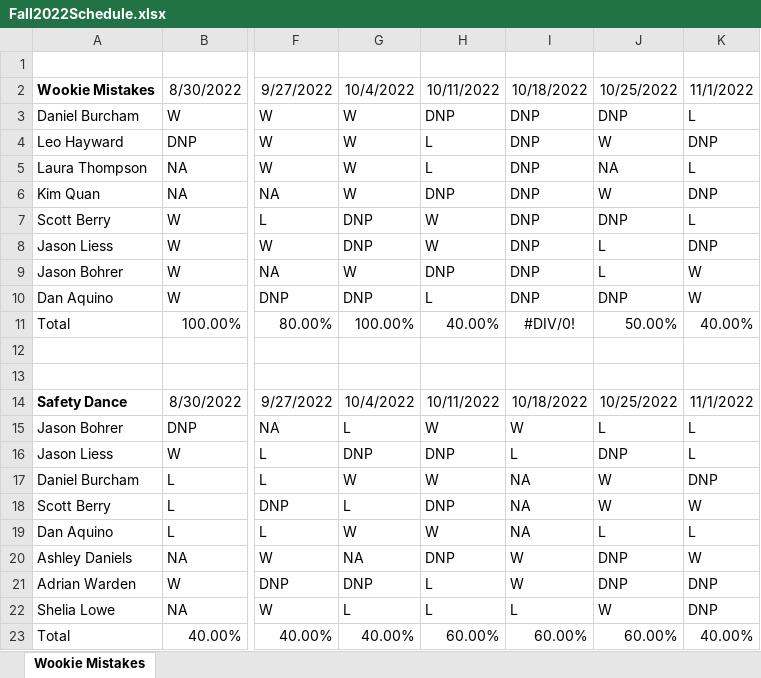
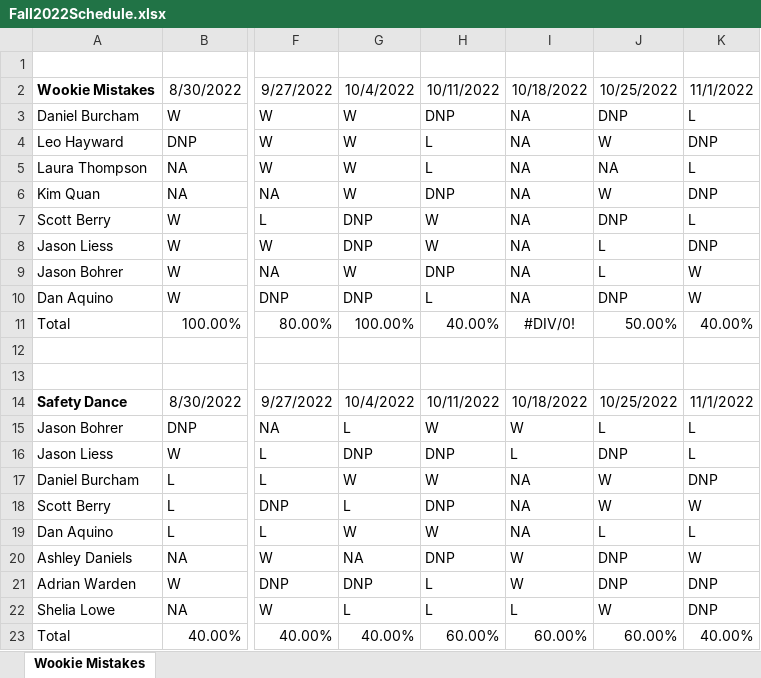
Before and after one commit to berryscottr/magic-8ball, an Excel workbook: data/Fall2022Schedule.xlsx, sheet Wookie Mistakes, drawn as a sheet; only a part is shown, gaps mark what is left out; values as stored, in another font and other column widths than the file's, no borders; the diff names each change by its address in the sheet, - before the commit and + after, or states it on an @@ line.

Commit message:
fall 22 week 12 complete

```diff
--- a/data/Fall2022Schedule.xlsx (sheet Wookie Mistakes)
+++ b/data/Fall2022Schedule.xlsx (sheet Wookie Mistakes)
-I3:I10: DNP
+I3:I10: NA
```
Also changed, not shown: 1 other file.
